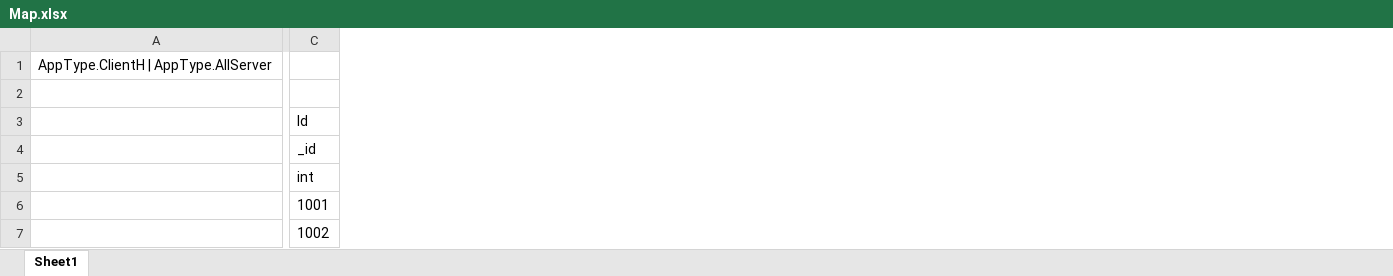
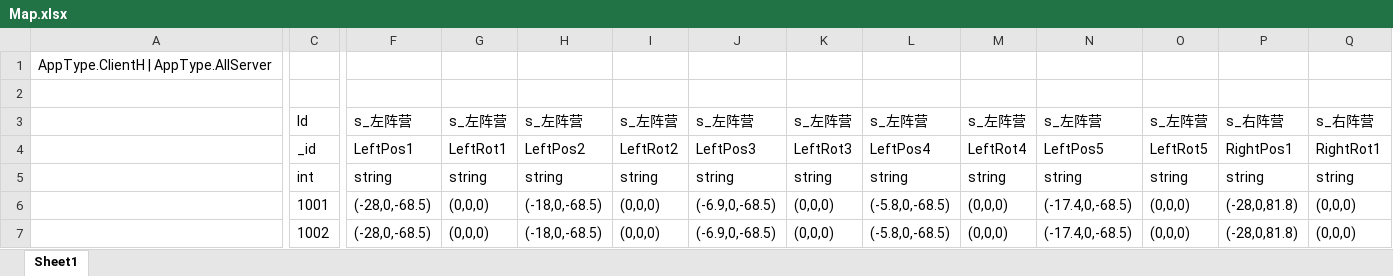
Before and after one commit to naivetang/ET_Tank, an Excel workbook: Excel/Map.xlsx, sheet Sheet1, drawn as a sheet; only a part is shown, gaps mark what is left out; values as stored, in another font and other column widths than the file's, no borders; the diff covers the shown part only; the diff names each change by its address in the sheet, - before the commit and + after, or states it on an @@ line.

```diff
--- a/Excel/Map.xlsx (sheet Sheet1)
+++ b/Excel/Map.xlsx (sheet Sheet1)
+column F, rows 3-7: s_左阵营 | LeftPos1 | string | (-28,0,-68.5) | (-28,0,-68.5)
+column G, rows 3-7: s_左阵营 | LeftRot1 | string | (0,0,0) | (0,0,0)
+column H, rows 3-7: s_左阵营 | LeftPos2 | string | (-18,0,-68.5) | (-18,0,-68.5)
+column I, rows 3-7: s_左阵营 | LeftRot2 | string | (0,0,0) | (0,0,0)
+column J, rows 3-7: s_左阵营 | LeftPos3 | string | (-6.9,0,-68.5) | (-6.9,0,-68.5)
+column K, rows 3-7: s_左阵营 | LeftRot3 | string | (0,0,0) | (0,0,0)
+column L, rows 3-7: s_左阵营 | LeftPos4 | string | (-5.8,0,-68.5) | (-5.8,0,-68.5)
+column M, rows 3-7: s_左阵营 | LeftRot4 | string | (0,0,0) | (0,0,0)
+column N, rows 3-7: s_左阵营 | LeftPos5 | string | (-17.4,0,-68.5) | (-17.4,0,-68.5)
+column O, rows 3-7: s_左阵营 | LeftRot5 | string | (0,0,0) | (0,0,0)
+column P, rows 3-7: s_右阵营 | RightPos1 | string | (-28,0,81.8) | (-28,0,81.8)
+column Q, rows 3-7: s_右阵营 | RightRot1 | string | (0,0,0) | (0,0,0)
```
Also changed, not shown: 8 added columns elsewhere in this sheet, 49 other files.
